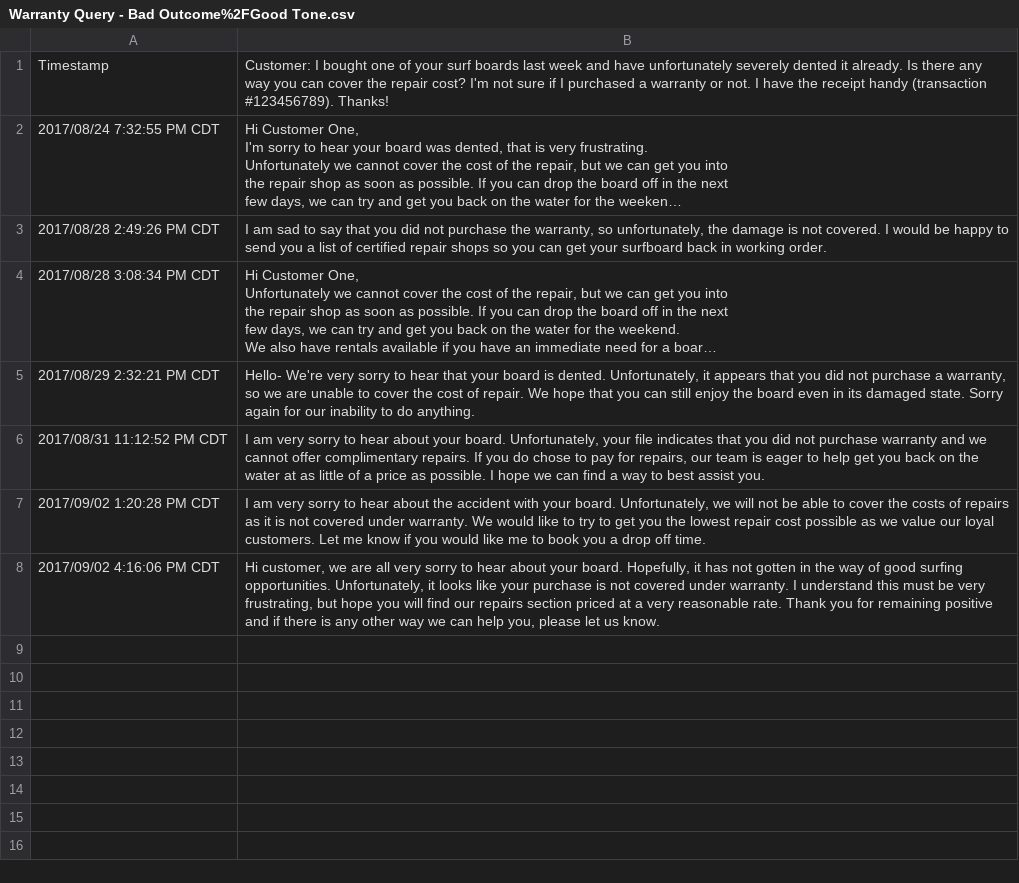
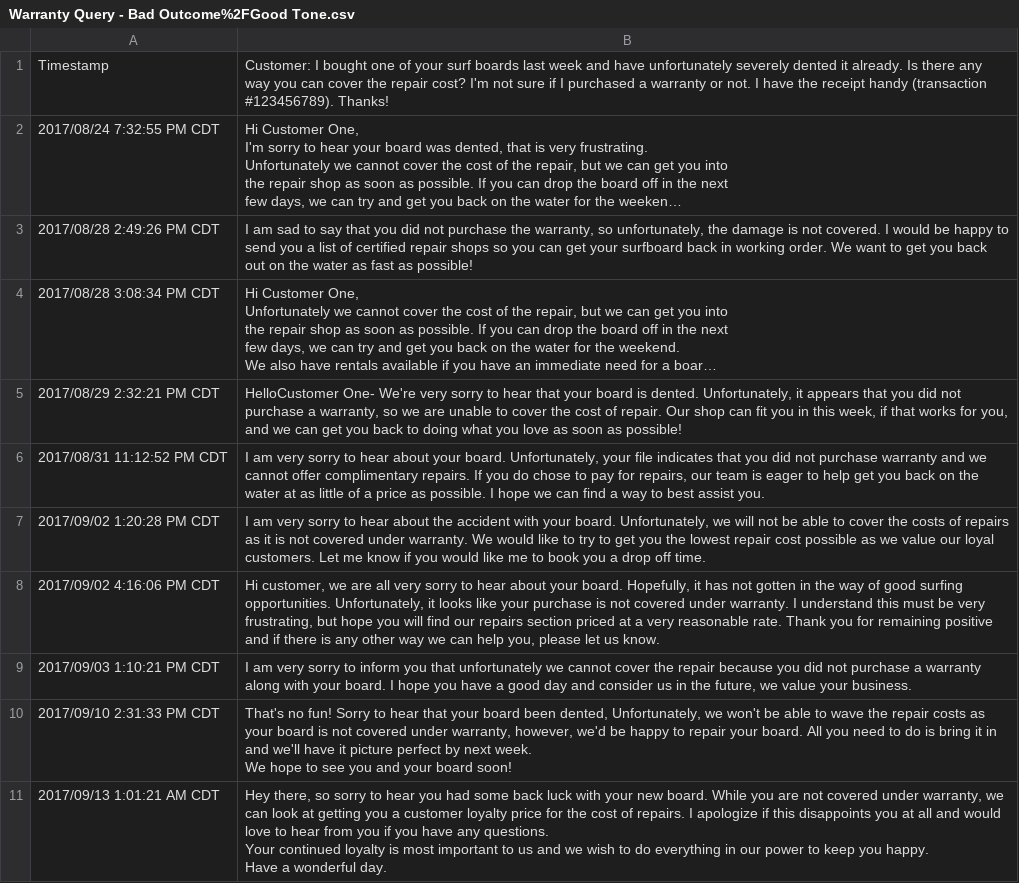
Before and after one commit to ACC25/wakaru-backend, a CSV file: db/stats/responses/Warranty Query - Bad Outcome%2FGood Tone.csv, drawn as a sheet; long unchanged cells end in …; ↵ is a line break in a cell; the diff names each change by its address in the sheet, - before the commit and + after, or states it on an @@ line.

```diff
--- a/db/stats/responses/Warranty Query - Bad Outcome%2FGood Tone.csv
+++ b/db/stats/responses/Warranty Query - Bad Outcome%2FGood Tone.csv
-B3: …working order.
+B3: …working order. We want to get you back out on the water as fast as possible!
-B5: Hello- We're very sorry to hear that your board is dented. Unfortunately, it appears that you did not purchase a warranty, so we are unable to cover the cost of repair. We hope that you can still enjoy the board even in its damaged state. Sorry again for our inability to do anything.
+B5: HelloCustomer One- We're very sorry to hear that your board is dented. Unfortunately, it appears that you did not purchase a warranty, so we are unable to cover the cost of repair. Our shop can fit you in this week, if that works for you, and we can get you back to doing what you love as soon as possible!
+row 9: 2017/09/03 1:10:21 PM CDT | I am very sorry to inform you that unfortunately we cannot cover the repair because you did not purchase a warranty along with your board. I hope you have a good day and consider us in the future, we value your business.
+row 10: 2017/09/10 2:31:33 PM CDT | That's no fun! Sorry to hear that your board been dented, Unfortunately, we won't be able to wave the repair costs as your board is not covered under warranty, however, we'd be happy to repair your board. All you need to do is bring it in and we'll have it picture perfect by next week. ↵ We hope to see you and your board soon!
+row 11: 2017/09/13 1:01:21 AM CDT | Hey there, so sorry to hear you had some back luck with your new board. While you are not covered under warranty, we can look at getting you a customer loyalty price for the cost of repairs. I apologize if this disappoints you at all and would love to hear from you if you have any questions. ↵ Your continued loyalty is most important to us and we wish to do everything in our power to keep you happy. ↵ Have a wonderful day.
```
Also changed, not shown: db/stats/responses/Wait Times Query - Bad Outcome%2FBad Tone.csv, db/stats/responses/Wait Times Query - Bad Outcome%2FGood Tone.csv, 10 other files.
